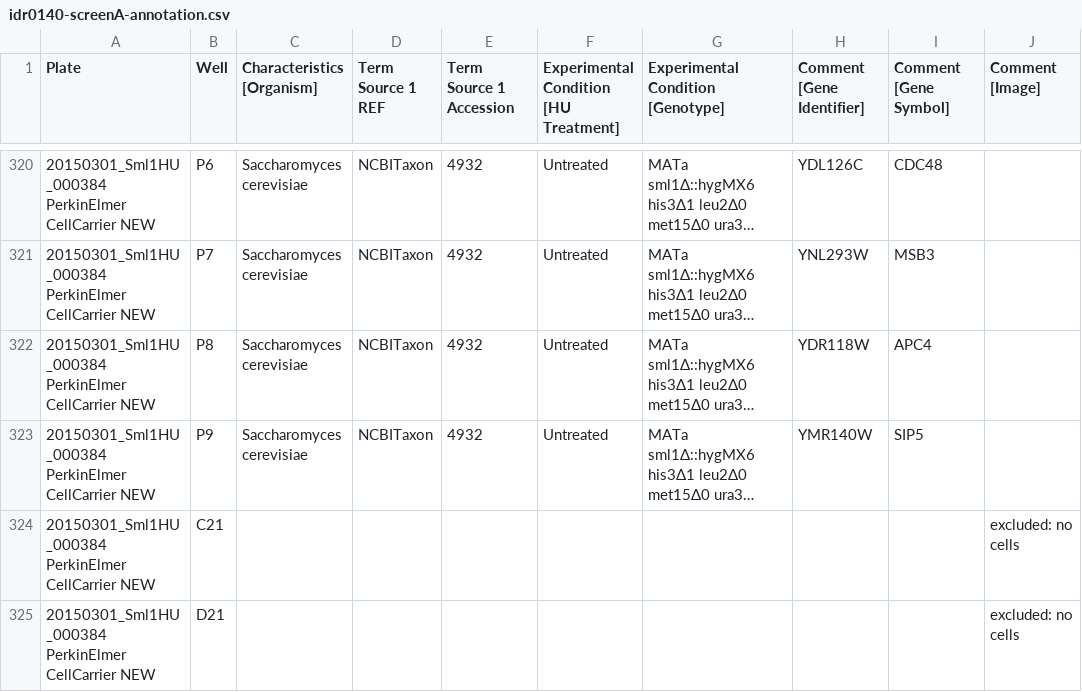
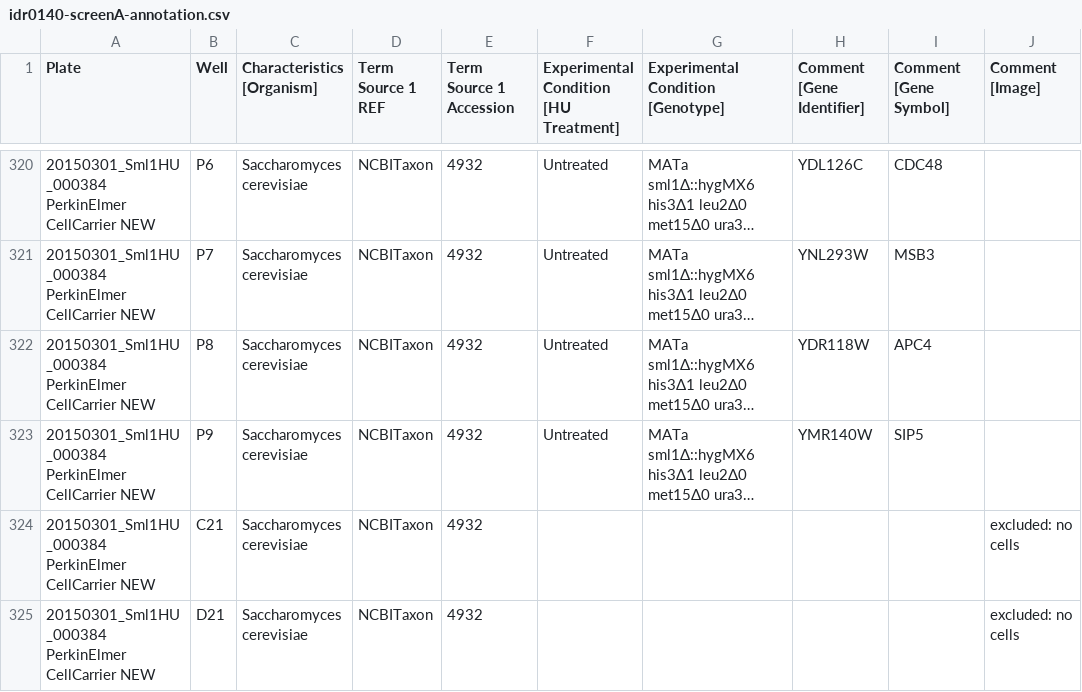
Before and after one commit to IDR/idr0140-ho-stressresponse, a CSV file: screenA/idr0140-screenA-annotation.csv, drawn as a sheet; only a part is shown, gaps mark what is left out; long unchanged cells end in …; the diff covers the shown part only; the diff names each change by its address in the sheet, - before the commit and + after, or states it on an @@ line.

Commit message:
Add organism to missing wells

```diff
--- a/screenA/idr0140-screenA-annotation.csv
+++ b/screenA/idr0140-screenA-annotation.csv
-C324:C325 (Characteristics [Organism]): (empty)
+C324:C325 (Characteristics [Organism]): Saccharomyces cerevisiae
-D324:D325 (Term Source 1 REF): (empty)
+D324:D325 (Term Source 1 REF): NCBITaxon
-E324:E325 (Term Source 1 Accession): (empty)
+E324:E325 (Term Source 1 Accession): 4932
```
Also changed, not shown: 57 edited cells elsewhere in this file, screenB/idr0140-screenB-annotation.csv.
